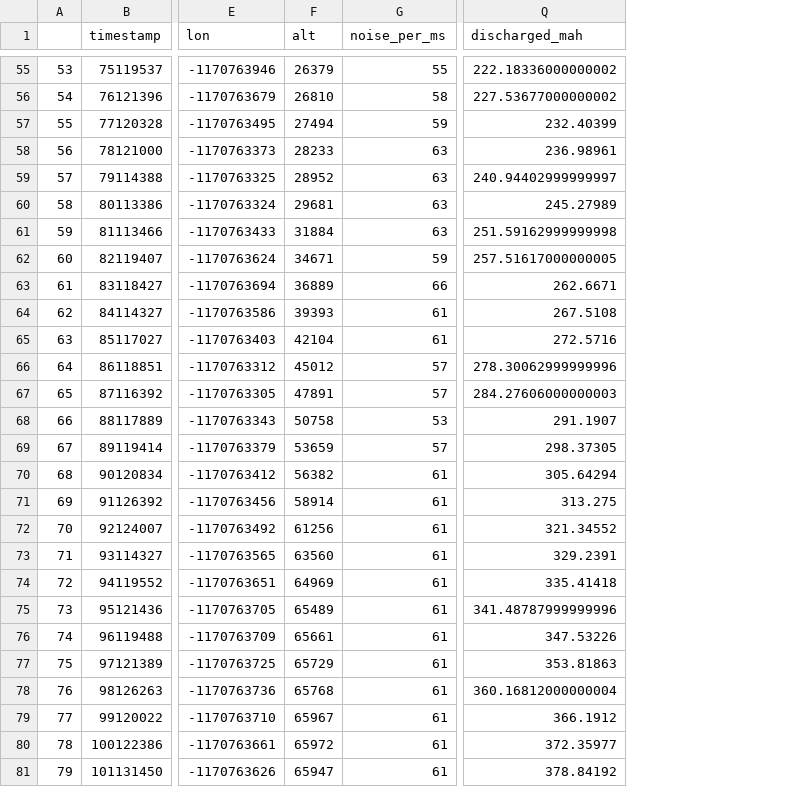
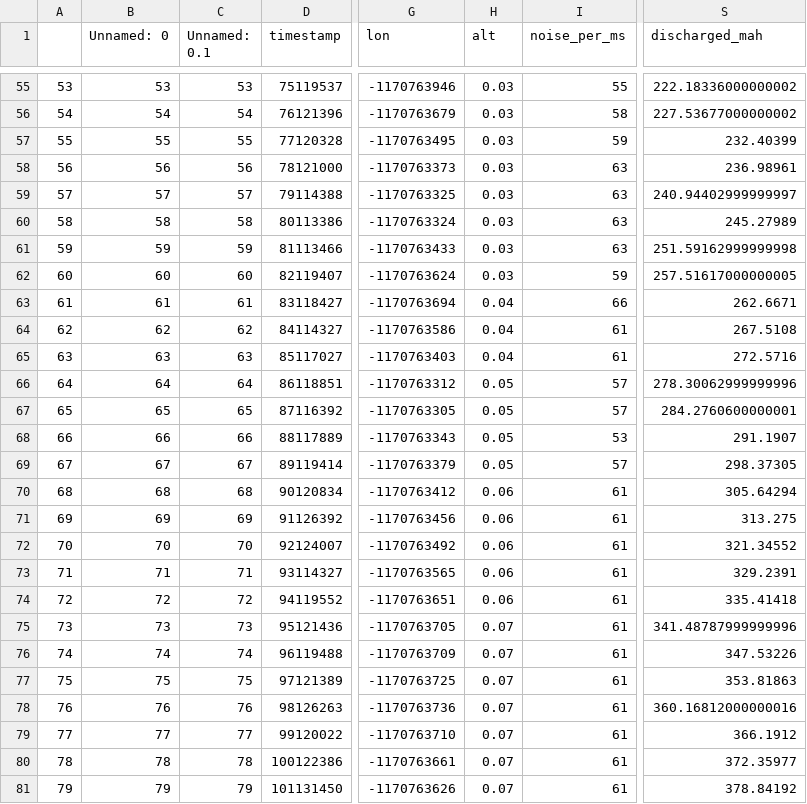
Before and after one commit to dsaffo/DataComet, a CSV file: map/epsilon.csv, drawn as a sheet; only a part is shown, gaps mark what is left out; addresses are those after the commit; the diff covers the shown part only; the diff names each change by its address in the sheet, - before the commit and + after, or states it on an @@ line.

```diff
--- a/map/epsilon.csv
+++ b/map/epsilon.csv
+column B (Unnamed: 0), rows 55-81: 53 | 54 | 55 | 56 | 57 | 58 | 59 | 60 | 61 | 62 | 63 | 64 | 65 | 66 | 67 | 68 | 69 | 70 | 71 | 72 | 73 | 74 | 75 | 76 | 77 | 78 | 79
+column C (Unnamed: 0.1), rows 55-81: 53 | 54 | 55 | 56 | 57 | 58 | 59 | 60 | 61 | 62 | 63 | 64 | 65 | 66 | 67 | 68 | 69 | 70 | 71 | 72 | 73 | 74 | 75 | 76 | 77 | 78 | 79
-H55 (alt): 26379
+H55 (alt): 0.03
-H56 (alt): 26810
+H56 (alt): 0.03
-H57 (alt): 27494
+H57 (alt): 0.03
-H58 (alt): 28233
+H58 (alt): 0.03
-H59 (alt): 28952
+H59 (alt): 0.03
-H60 (alt): 29681
+H60 (alt): 0.03
-H61 (alt): 31884
+H61 (alt): 0.03
-H62 (alt): 34671
+H62 (alt): 0.03
-H63 (alt): 36889
+H63 (alt): 0.04
-H64 (alt): 39393
+H64 (alt): 0.04
-H65 (alt): 42104
+H65 (alt): 0.04
-H66 (alt): 45012
+H66 (alt): 0.05
-H67 (alt): 47891
+H67 (alt): 0.05
-S67 (discharged_mah): 284.27606000000003
+S67 (discharged_mah): 284.2760600000001
-H68 (alt): 50758
+H68 (alt): 0.05
-H69 (alt): 53659
+H69 (alt): 0.05
-H70 (alt): 56382
+H70 (alt): 0.06
-H71 (alt): 58914
+H71 (alt): 0.06
-H72 (alt): 61256
+H72 (alt): 0.06
-H73 (alt): 63560
+H73 (alt): 0.06
-H74 (alt): 64969
+H74 (alt): 0.06
-H75 (alt): 65489
+H75 (alt): 0.07
-H76 (alt): 65661
+H76 (alt): 0.07
-H77 (alt): 65729
+H77 (alt): 0.07
-H78 (alt): 65768
+H78 (alt): 0.07
-S78 (discharged_mah): 360.16812000000004
+S78 (discharged_mah): 360.16812000000016
-H79 (alt): 65967
+H79 (alt): 0.07
-H80 (alt): 65972
+H80 (alt): 0.07
-H81 (alt): 65947
+H81 (alt): 0.07
```
Also changed, not shown: 133 edited cells elsewhere in this file, map/crash.csv, map/milestone3.csv, 3 other files.
